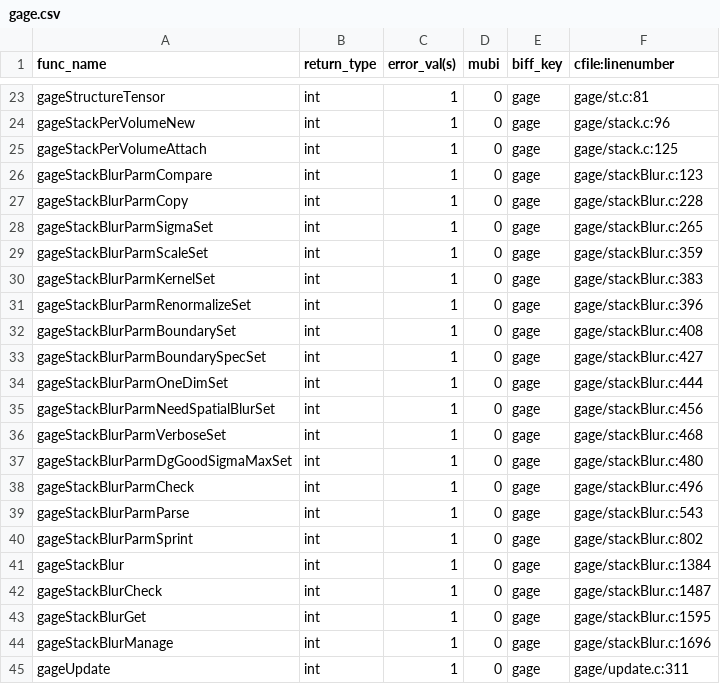
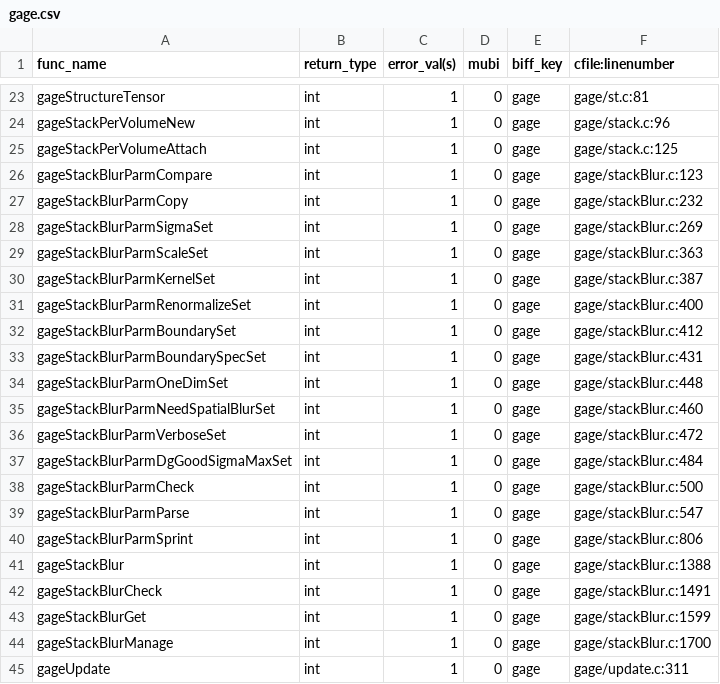
Before and after one commit to Listening-Exchange/DELETE_ME_TEEM_DEMO, a CSV file: python/cffi/biffdata/gage.csv, drawn as a sheet; only a part is shown, gaps mark what is left out.

```diff
--- a/python/cffi/biffdata/gage.csv
+++ b/python/cffi/biffdata/gage.csv
@@ -26,20 +26,20 @@ gageStackPerVolumeAttach,int,1,0,gage,gage/stack.c:125
 gageStackBlurParmCompare,int,1,0,gage,gage/stackBlur.c:123
-gageStackBlurParmCopy,int,1,0,gage,gage/stackBlur.c:228
-gageStackBlurParmSigmaSet,int,1,0,gage,gage/stackBlur.c:265
-gageStackBlurParmScaleSet,int,1,0,gage,gage/stackBlur.c:359
-gageStackBlurParmKernelSet,int,1,0,gage,gage/stackBlur.c:383
-gageStackBlurParmRenormalizeSet,int,1,0,gage,gage/stackBlur.c:396
-gageStackBlurParmBoundarySet,int,1,0,gage,gage/stackBlur.c:408
-gageStackBlurParmBoundarySpecSet,int,1,0,gage,gage/stackBlur.c:427
-gageStackBlurParmOneDimSet,int,1,0,gage,gage/stackBlur.c:444
-gageStackBlurParmNeedSpatialBlurSet,int,1,0,gage,gage/stackBlur.c:456
-gageStackBlurParmVerboseSet,int,1,0,gage,gage/stackBlur.c:468
-gageStackBlurParmDgGoodSigmaMaxSet,int,1,0,gage,gage/stackBlur.c:480
-gageStackBlurParmCheck,int,1,0,gage,gage/stackBlur.c:496
-gageStackBlurParmParse,int,1,0,gage,gage/stackBlur.c:543
-gageStackBlurParmSprint,int,1,0,gage,gage/stackBlur.c:802
-gageStackBlur,int,1,0,gage,gage/stackBlur.c:1384
-gageStackBlurCheck,int,1,0,gage,gage/stackBlur.c:1487
-gageStackBlurGet,int,1,0,gage,gage/stackBlur.c:1595
-gageStackBlurManage,int,1,0,gage,gage/stackBlur.c:1696
+gageStackBlurParmCopy,int,1,0,gage,gage/stackBlur.c:232
+gageStackBlurParmSigmaSet,int,1,0,gage,gage/stackBlur.c:269
+gageStackBlurParmScaleSet,int,1,0,gage,gage/stackBlur.c:363
+gageStackBlurParmKernelSet,int,1,0,gage,gage/stackBlur.c:387
+gageStackBlurParmRenormalizeSet,int,1,0,gage,gage/stackBlur.c:400
+gageStackBlurParmBoundarySet,int,1,0,gage,gage/stackBlur.c:412
+gageStackBlurParmBoundarySpecSet,int,1,0,gage,gage/stackBlur.c:431
+gageStackBlurParmOneDimSet,int,1,0,gage,gage/stackBlur.c:448
+gageStackBlurParmNeedSpatialBlurSet,int,1,0,gage,gage/stackBlur.c:460
+gageStackBlurParmVerboseSet,int,1,0,gage,gage/stackBlur.c:472
+gageStackBlurParmDgGoodSigmaMaxSet,int,1,0,gage,gage/stackBlur.c:484
+gageStackBlurParmCheck,int,1,0,gage,gage/stackBlur.c:500
+gageStackBlurParmParse,int,1,0,gage,gage/stackBlur.c:547
+gageStackBlurParmSprint,int,1,0,gage,gage/stackBlur.c:806
+gageStackBlur,int,1,0,gage,gage/stackBlur.c:1388
+gageStackBlurCheck,int,1,0,gage,gage/stackBlur.c:1491
+gageStackBlurGet,int,1,0,gage,gage/stackBlur.c:1599
+gageStackBlurManage,int,1,0,gage,gage/stackBlur.c:1700
 gageUpdate,int,1,0,gage,gage/update.c:311
```
Also changed, not shown: python/cffi/biffdata/coil.csv, python/cffi/biffdata/meet.csv, 6 other files.
